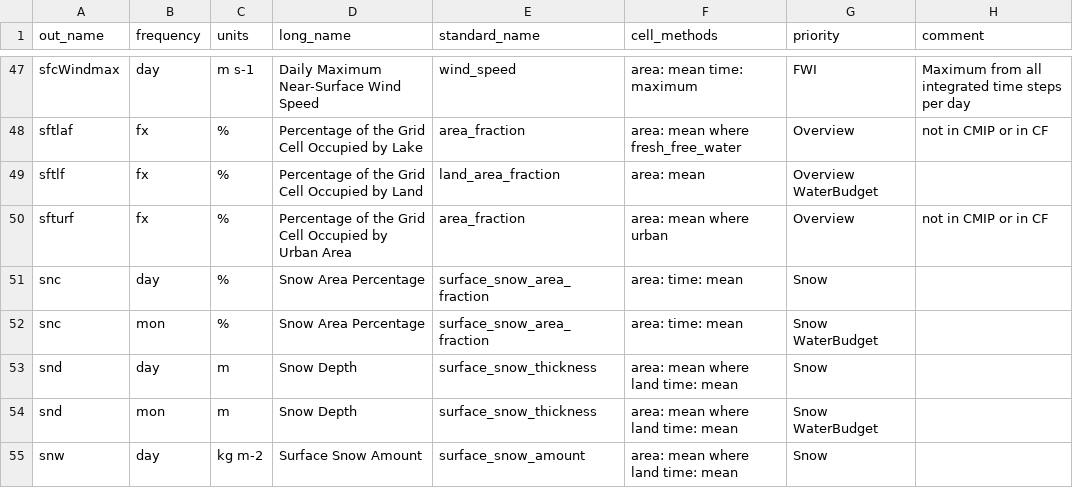
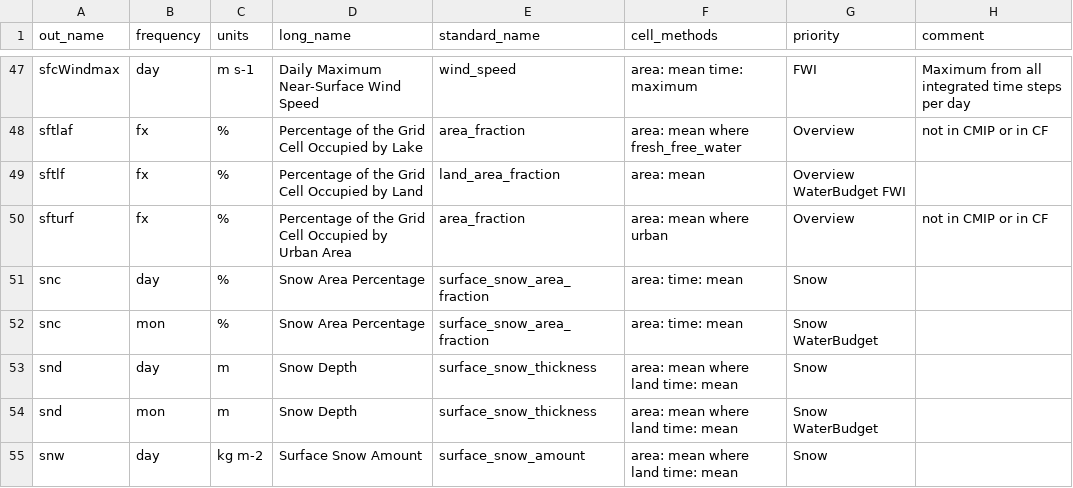
Before and after one commit to euro-cordex/joint-evaluation, a CSV file: dreq_EUR_joint_evaluation.csv, drawn as a sheet; only a part is shown, gaps mark what is left out.

Commit message:
Include sftlf as requested by FWI study in dreq_EUR_joint_evaluation.csv

```diff
--- a/dreq_EUR_joint_evaluation.csv
+++ b/dreq_EUR_joint_evaluation.csv
@@ -48,3 +48,3 @@ sfcWindmax,day,m s-1,Daily Maximum Near-Surface Wind Speed,wind_speed,area: mean
 sftlaf,fx,%,Percentage of the Grid Cell Occupied by Lake,area_fraction,area: mean where fresh_free_water,Overview,not in CMIP or in CF
-sftlf,fx,%,Percentage of the Grid Cell Occupied by Land,land_area_fraction,area: mean,Overview WaterBudget,
+sftlf,fx,%,Percentage of the Grid Cell Occupied by Land,land_area_fraction,area: mean,Overview WaterBudget FWI,
 sfturf,fx,%,Percentage of the Grid Cell Occupied by Urban Area,area_fraction,area: mean where urban,Overview,not in CMIP or in CF
```
